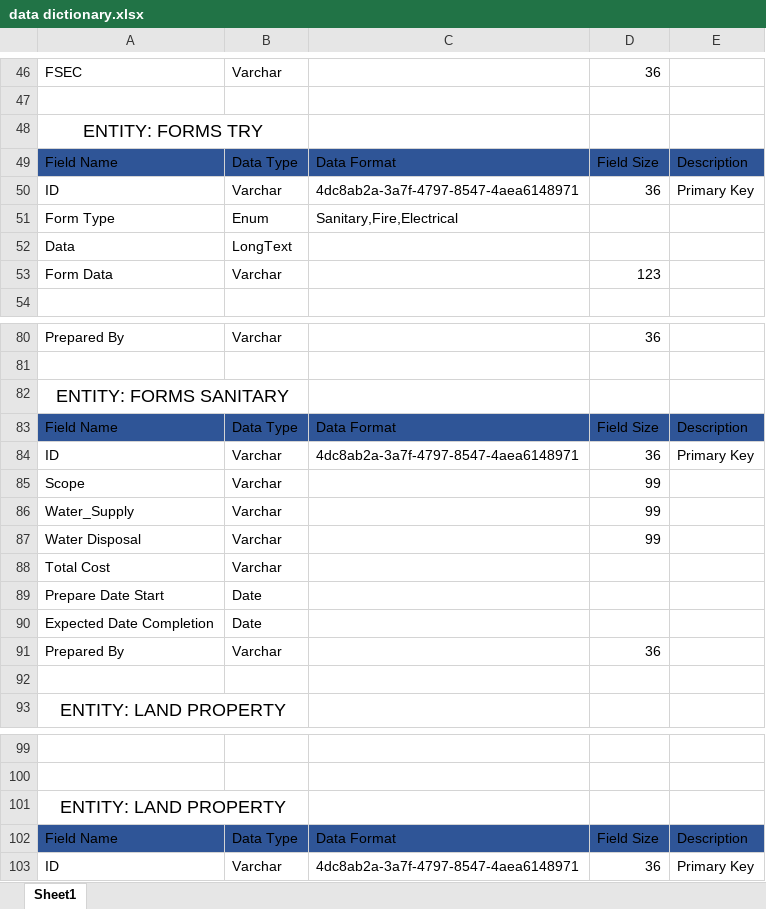
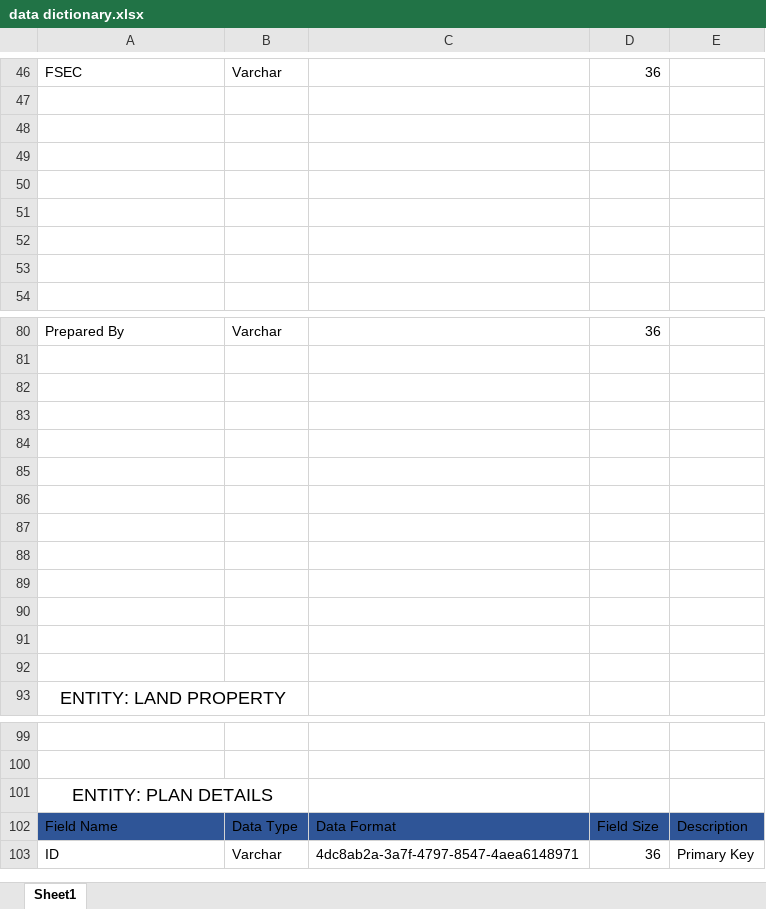
Before and after one commit to DrKangDongJo/BPA-NMH, an Excel workbook: Documentation/data dictionary.xlsx, sheet Sheet1, drawn as a sheet; only a part is shown, gaps mark what is left out; values as stored, in another font and other column widths than the file's, no borders; the diff names each change by its address in the sheet, - before the commit and + after, or states it on an @@ line.

Commit message:
UPDATE DATA DICTIONARY

```diff
--- a/Documentation/data dictionary.xlsx (sheet Sheet1)
+++ b/Documentation/data dictionary.xlsx (sheet Sheet1)
-A48: ENTITY: FORMS TRY
+A48: (empty)
-A48:B48 merged
-row 49: Field Name | Data Type | Data Format | Field Size | Description
+row 49: (empty)
-A49:E49 fill: #2F5597
+A49:E49 fill: none
-row 50: ID | Varchar | 4dc8ab2a-3a7f-4797-8547-4aea6148971 | 36 | Primary Key
+row 50: (empty)
-row 51: Form Type | Enum | Sanitary,Fire,Electrical
+row 51: (empty)
-row 52: Data | LongText
+row 52: (empty)
-row 53: Form Data | Varchar |  | 123
+row 53: (empty)
-A82: ENTITY: FORMS SANITARY
+A82: (empty)
-A82:B82 merged
-row 83: Field Name | Data Type | Data Format | Field Size | Description
+row 83: (empty)
-A83:E83 fill: #2F5597
+A83:E83 fill: none
-row 84: ID | Varchar | 4dc8ab2a-3a7f-4797-8547-4aea6148971 | 36 | Primary Key
+row 84: (empty)
-row 85: Scope | Varchar |  | 99
+row 85: (empty)
-row 86: Water_Supply | Varchar |  | 99
+row 86: (empty)
-row 87: Water Disposal | Varchar |  | 99
+row 87: (empty)
-row 88: Total Cost | Varchar
+row 88: (empty)
-row 89: Prepare Date Start | Date
+row 89: (empty)
-row 90: Expected Date Completion | Date
+row 90: (empty)
-row 91: Prepared By | Varchar |  | 36
+row 91: (empty)
-A101: ENTITY: LAND PROPERTY
+A101: ENTITY: PLAN DETAILS
```
